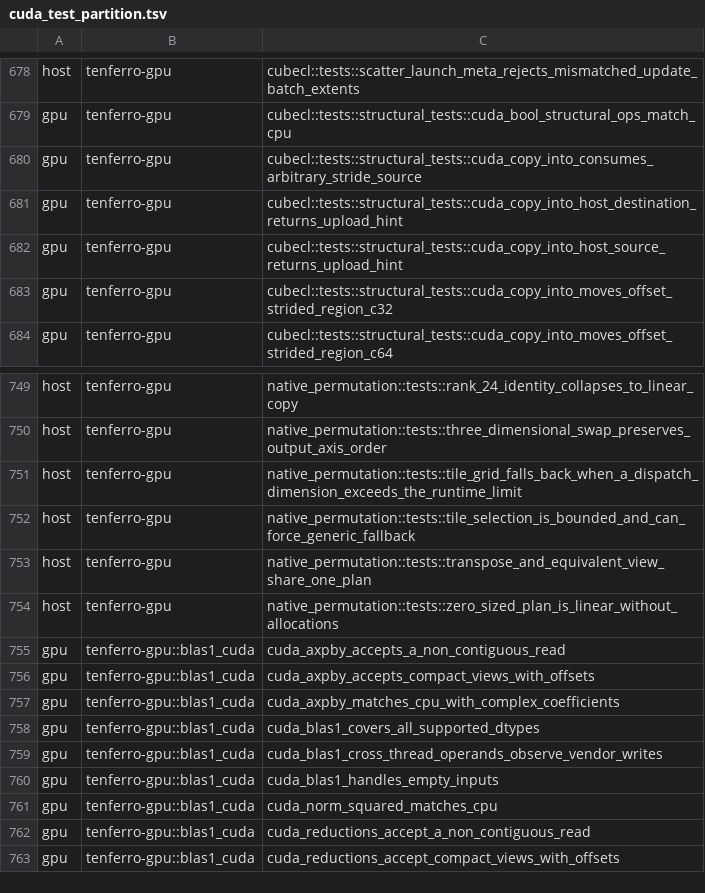
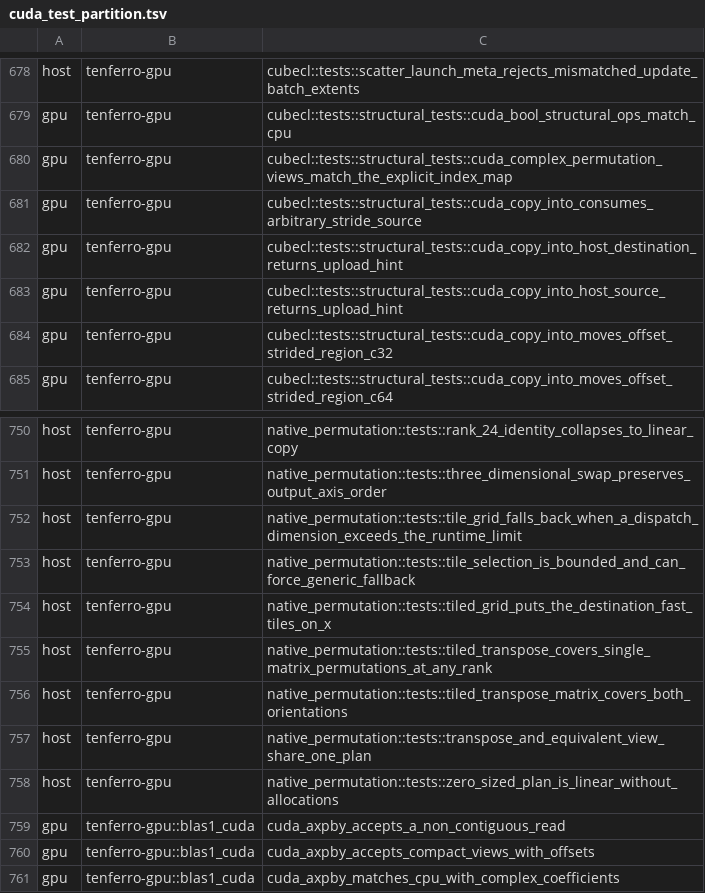
Before and after one commit to tensor4all/tenferro-rs, a TSV file: scripts/ci/cuda_test_partition.tsv, drawn as a sheet; only a part is shown, gaps mark what is left out; the shorter side is filled out with more unchanged rows; the diff names each change by its address in the sheet, - before the commit and + after, or states it on an @@ line.

Commit message:
perf(gpu): run single-matrix permutation copies on the tiled transpose kernel
A complex permutation copy was planned through its real view, whose unit-stride
run is the real/imaginary pair, so cuTENSOR could not use its tiled transpose
path. Measured on an A100, C64 [1024,1024,512] permuted [1,2,0] moved 17.18 GB in
30.96 ms (0.555 TB/s) against 5.51 ms (1.56 TB/s) for the identical copy in f64,
and keeping the complex unit-stride axis inside the plan instead of moving it
measured the same 31.37 ms, so no descriptor reordering recovers it: the exact
complex path is exact at a third of the bandwidth or fast with corrupted
non-finite components, never both. The fused plan for that copy is
dims=[1048576,512] with one unit-stride axis on each operand, which is exactly
one matrix transpose, and a 1048576-element extent is 65536 blocks at the
default 16-wide tile, one past the per-dimension launch limit, so the launch
fell back to a flat pass (84.9 ms) even though the plan was classified as a
tiled transpose.

Route a copy whose fused plan is one row-major-source/column-major-destination
matrix to the tiled transpose kernel, preferring it for complex operands, widen
the tile to 32 when the grid limit needs it and the shared-memory budget allows
it, and take the grid extents from the kernel's own destination-fast/source-fast
roles rather than from the plan's axis order, which the mirrored orientation
reverses. Both matrix orientations are covered; permutations whose fusion keeps
three or more axes keep the vendor real-view plan.

C64 [1024,1024,512] permuted [1,2,0] drops to 10.61 ms (1.62 TB/s, the HBM
ceiling at this traffic) and its mirrored [2,0,1] form to 10.59 ms, while the
square [8192,8192] transpose (1.43 ms), the f64 control (0.77 ms) and the
three-axis permutation that stays on cuTENSOR (30.98 ms) are unchanged.

The new CUDA test covers all six permutations of a 3D shape at odd extents
against an explicit index map, and the plan unit tests pin which patterns fuse
to one matrix.

Refs #1891.

```diff
--- a/scripts/ci/cuda_test_partition.tsv
+++ b/scripts/ci/cuda_test_partition.tsv
+row 680: gpu | tenferro-gpu | cubecl::tests::structural_tests::cuda_complex_permutation_views_match_the_explicit_index_map
+row 754: host | tenferro-gpu | native_permutation::tests::tiled_grid_puts_the_destination_fast_tiles_on_x
+row 755: host | tenferro-gpu | native_permutation::tests::tiled_transpose_covers_single_matrix_permutations_at_any_rank
+row 756: host | tenferro-gpu | native_permutation::tests::tiled_transpose_matrix_covers_both_orientations
```
Also changed, not shown: 8 other files.
